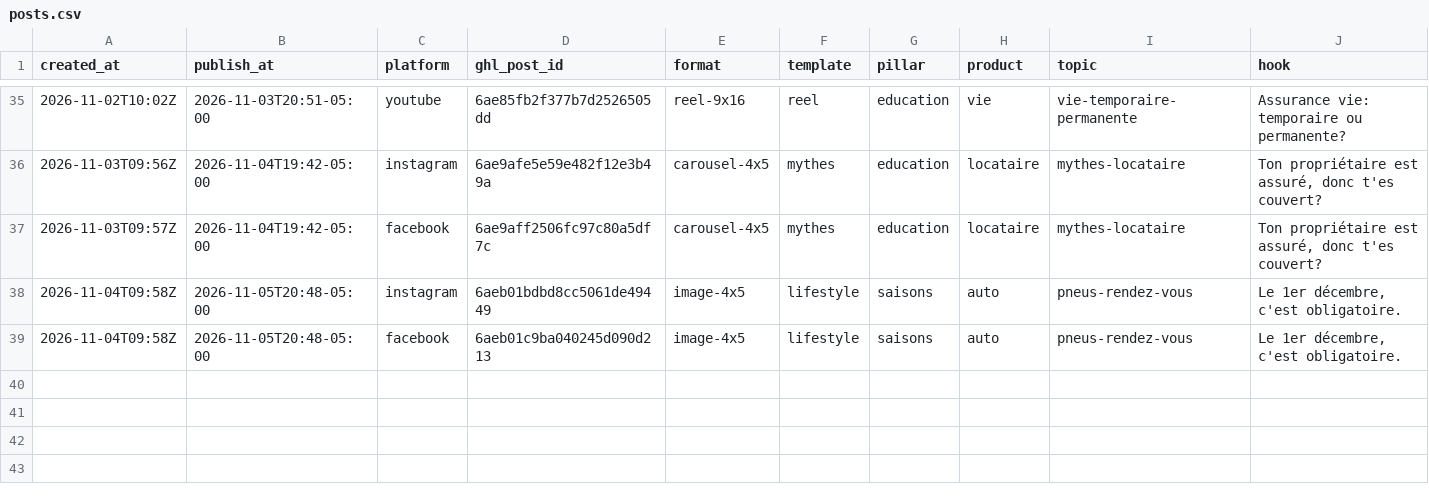
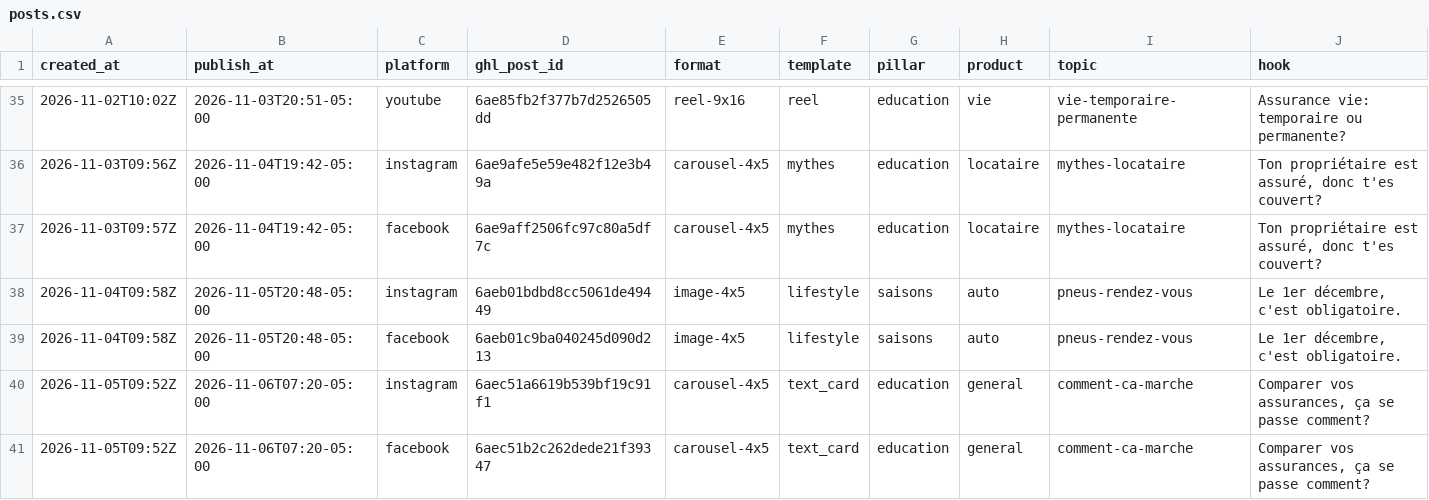
Before and after one commit to pxlstudioca/compar-social-ads, a CSV file: log/posts.csv, drawn as a sheet; only a part is shown, gaps mark what is left out; rows hold the shown columns only; the diff names each change by its address in the sheet, - before the commit and + after, or states it on an @@ line.

```diff
--- a/log/posts.csv
+++ b/log/posts.csv
+row 40: 2026-11-05T09:52Z | 2026-11-06T07:20-05:00 | instagram | 6aec51a6619b539bf19c91f1 | carousel-4x5 | text_card | education | general | comment-ca-marche | Comparer vos assurances, ça se passe comment?
+row 41: 2026-11-05T09:52Z | 2026-11-06T07:20-05:00 | facebook | 6aec51b2c262dede21f39347 | carousel-4x5 | text_card | education | general | comment-ca-marche | Comparer vos assurances, ça se passe comment?
```
